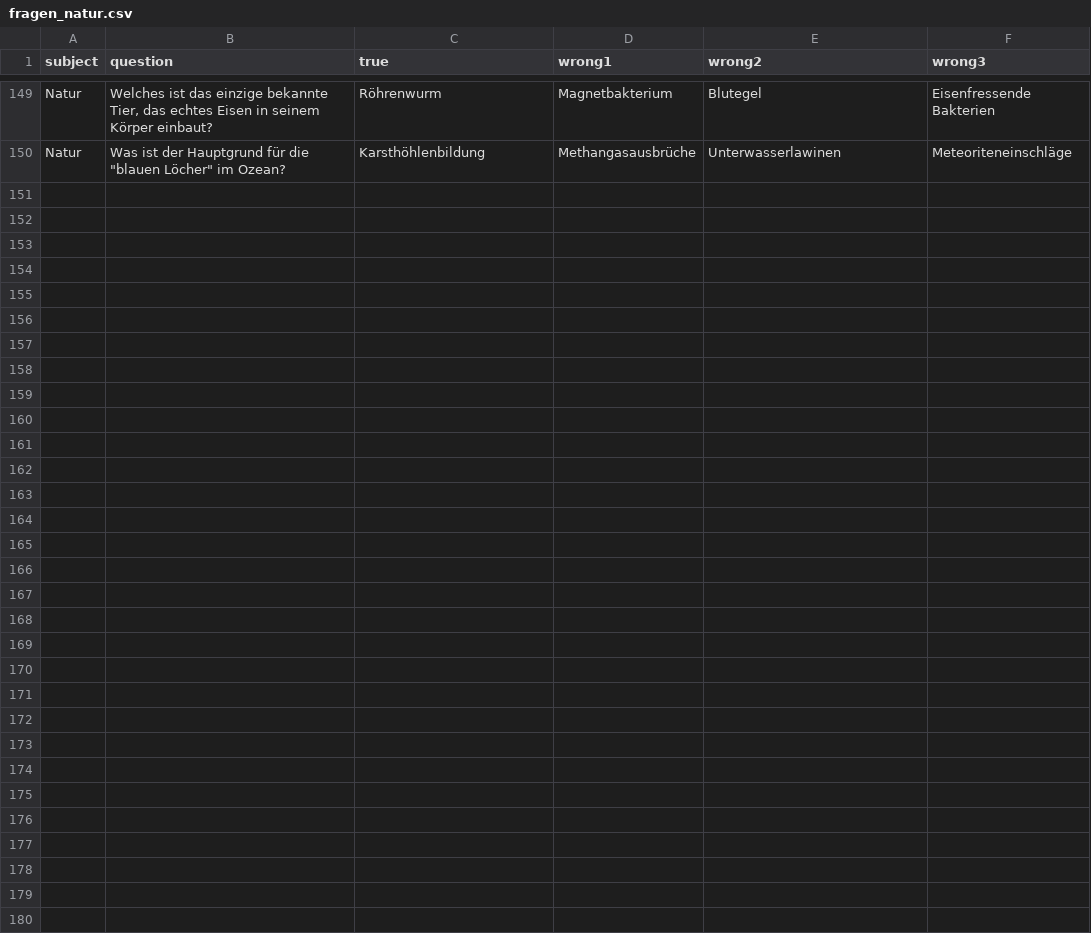
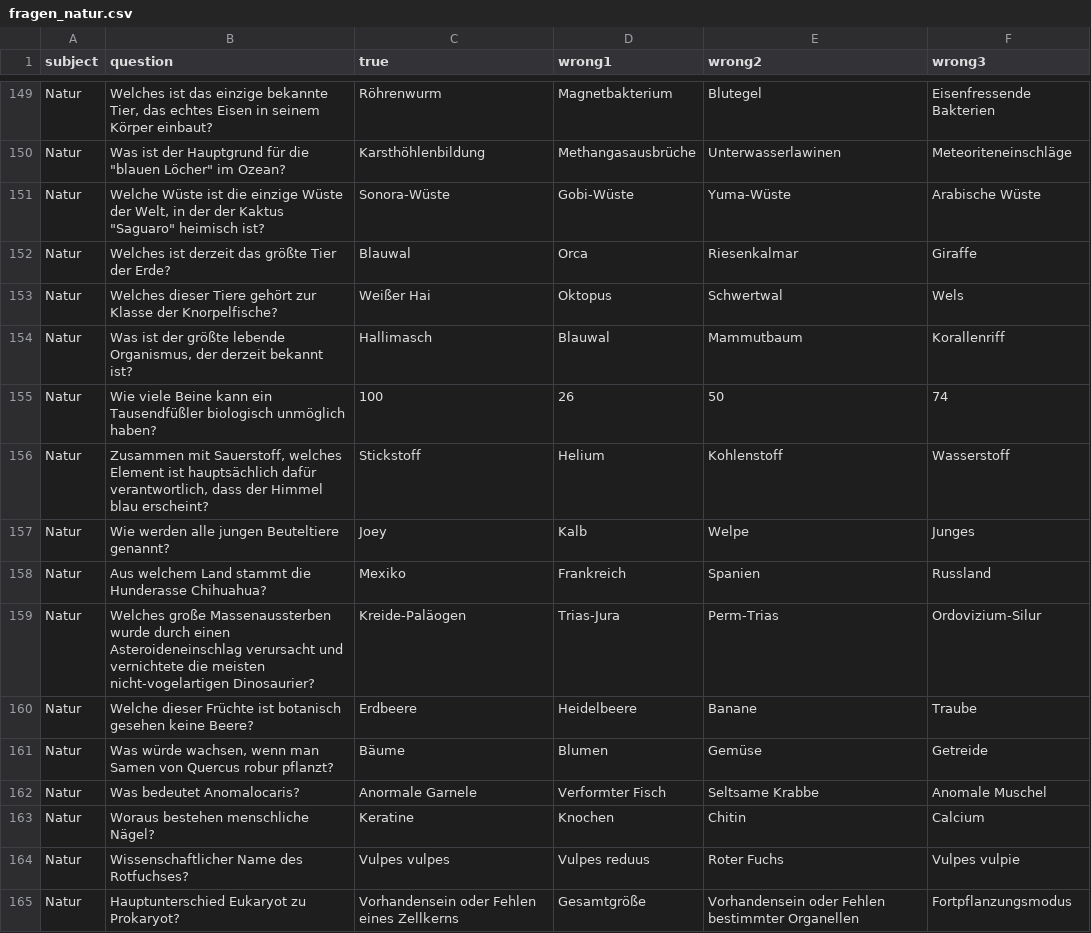
Before and after one commit to CodewithMax05/Quiz, a CSV file: csv/fragen_natur.csv, drawn as a sheet; only a part is shown, gaps mark what is left out.

```diff
--- a/csv/fragen_natur.csv
+++ b/csv/fragen_natur.csv
@@ -150 +150,16 @@ Natur;Welches ist das einzige bekannte Tier, das echtes Eisen in seinem Körper
 Natur;"Was ist der Hauptgrund für die ""blauen Löcher"" im Ozean?";Karsthöhlenbildung;Methangasausbrüche;Unterwasserlawinen;Meteoriteneinschläge
+Natur;"Welche Wüste ist die einzige Wüste der Welt, in der der Kaktus ""Saguaro"" heimisch ist?";Sonora-Wüste;Gobi-Wüste;Yuma-Wüste;Arabische Wüste
+Natur;Welches ist derzeit das größte Tier der Erde?;Blauwal;Orca;Riesenkalmar;Giraffe
+Natur;Welches dieser Tiere gehört zur Klasse der Knorpelfische?;Weißer Hai;Oktopus;Schwertwal;Wels
+Natur;Was ist der größte lebende Organismus, der derzeit bekannt ist?;Hallimasch;Blauwal;Mammutbaum;Korallenriff
+Natur;Wie viele Beine kann ein Tausendfüßler biologisch unmöglich haben?;100;26;50;74
+Natur;Zusammen mit Sauerstoff, welches Element ist hauptsächlich dafür verantwortlich, dass der Himmel blau erscheint?;Stickstoff;Helium;Kohlenstoff;Wasserstoff
+Natur;Wie werden alle jungen Beuteltiere genannt?;Joey;Kalb;Welpe;Junges
+Natur;Aus welchem Land stammt die Hunderasse Chihuahua?;Mexiko;Frankreich;Spanien;Russland
+Natur;Welches große Massenaussterben wurde durch einen Asteroideneinschlag verursacht und vernichtete die meisten nicht-vogelartigen Dinosaurier?;Kreide-Paläogen;Trias-Jura;Perm-Trias;Ordovizium-Silur
+Natur;Welche dieser Früchte ist botanisch gesehen keine Beere?;Erdbeere;Heidelbeere;Banane;Traube
+Natur;Was würde wachsen, wenn man Samen von Quercus robur pflanzt?;Bäume;Blumen;Gemüse;Getreide
+Natur;Was bedeutet Anomalocaris?;Anormale Garnele;Verformter Fisch;Seltsame Krabbe;Anomale Muschel
+Natur;Woraus bestehen menschliche Nägel?;Keratine;Knochen;Chitin;Calcium
+Natur;Wissenschaftlicher Name des Rotfuchses?;Vulpes vulpes;Vulpes reduus;Roter Fuchs;Vulpes vulpie
+Natur;Hauptunterschied Eukaryot zu Prokaryot?;Vorhandensein oder Fehlen eines Zellkerns;Gesamtgröße;Vorhandensein oder Fehlen bestimmter Organellen;Fortpflanzungsmodus
```
Also changed, not shown: csv/fragen_astrologie.csv, csv/fragen_filme.csv, 7 other files.
